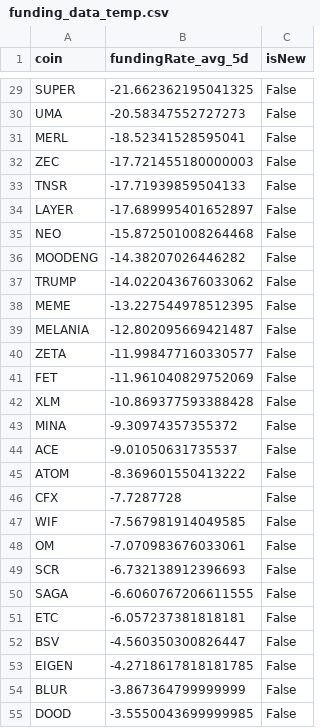
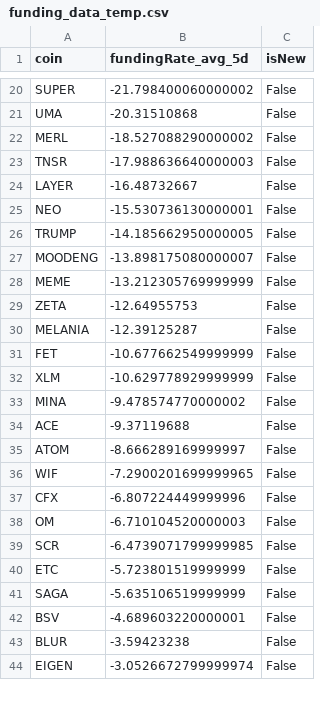
Before and after one commit to exo-trading/crypto-carry-screener, a CSV file: funding_data_temp.csv, drawn as a sheet; only a part is shown, gaps mark what is left out; removed rows and columns are numbered as before the commit, all else as after; the diff covers the shown part only; the diff names each change by its address in the sheet, - before the commit and + after, or states it on an @@ line.

```diff
--- a/funding_data_temp.csv
+++ b/funding_data_temp.csv
-B20 (fundingRate_avg_5d): -21.662362195041325
+B20 (fundingRate_avg_5d): -21.798400060000002
-B21 (fundingRate_avg_5d): -20.58347552727273
+B21 (fundingRate_avg_5d): -20.31510868
-B22 (fundingRate_avg_5d): -18.52341528595041
+B22 (fundingRate_avg_5d): -18.527088290000002
-row 32: ZEC | -17.721455180000003 | False
-B23 (fundingRate_avg_5d): -17.71939859504133
+B23 (fundingRate_avg_5d): -17.988636640000003
-B24 (fundingRate_avg_5d): -17.689995401652897
+B24 (fundingRate_avg_5d): -16.48732667
-B25 (fundingRate_avg_5d): -15.872501008264468
+B25 (fundingRate_avg_5d): -15.530736130000001
-row 36: MOODENG | -14.38207026446282 | False
-B26 (fundingRate_avg_5d): -14.022043676033062
+B26 (fundingRate_avg_5d): -14.185662950000005
+row 27: MOODENG | -13.898175080000007 | False
-B28 (fundingRate_avg_5d): -13.227544978512395
+B28 (fundingRate_avg_5d): -13.212305769999999
-row 39: MELANIA | -12.802095669421487 | False
-B29 (fundingRate_avg_5d): -11.998477160330577
+B29 (fundingRate_avg_5d): -12.64955753
+row 30: MELANIA | -12.39125287 | False
-B31 (fundingRate_avg_5d): -11.961040829752069
+B31 (fundingRate_avg_5d): -10.677662549999999
-B32 (fundingRate_avg_5d): -10.869377593388428
+B32 (fundingRate_avg_5d): -10.629778929999999
-B33 (fundingRate_avg_5d): -9.30974357355372
+B33 (fundingRate_avg_5d): -9.478574770000002
-B34 (fundingRate_avg_5d): -9.01050631735537
+B34 (fundingRate_avg_5d): -9.37119688
-B35 (fundingRate_avg_5d): -8.369601550413222
+B35 (fundingRate_avg_5d): -8.666289169999997
-row 46: CFX | -7.7287728 | False
-B36 (fundingRate_avg_5d): -7.567981914049585
+B36 (fundingRate_avg_5d): -7.2900201699999965
+row 37: CFX | -6.807224449999996 | False
-B38 (fundingRate_avg_5d): -7.070983676033061
+B38 (fundingRate_avg_5d): -6.710104520000003
-B39 (fundingRate_avg_5d): -6.732138912396693
+B39 (fundingRate_avg_5d): -6.4739071799999985
-row 50: SAGA | -6.6060767206611555 | False
-B40 (fundingRate_avg_5d): -6.057237381818181
+B40 (fundingRate_avg_5d): -5.723801519999999
+row 41: SAGA | -5.635106519999999 | False
-B42 (fundingRate_avg_5d): -4.560350300826447
+B42 (fundingRate_avg_5d): -4.689603220000001
-row 53: EIGEN | -4.2718617818181785 | False
-B43 (fundingRate_avg_5d): -3.867364799999999
+B43 (fundingRate_avg_5d): -3.59423238
-row 55: DOOD | -3.5550043699999985 | False
+row 44: EIGEN | -3.0526672799999974 | False
```
Also changed, not shown: 3 added rows, 16 removed rows and 24 edited cells elsewhere in this file, 1 other file.
